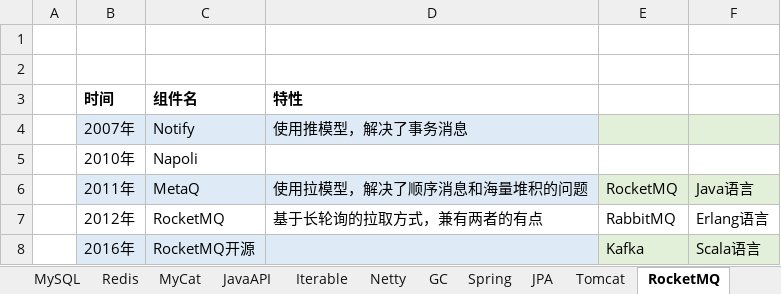
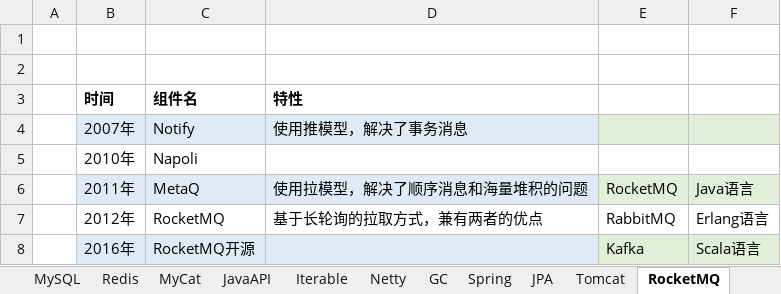
Before and after one commit to xiongc169/20110905-JavaProject, an Excel workbook: JavaProject/tech/20190823-Table.xlsx, sheet RocketMQ, drawn as a sheet; values as stored, in another font and other column widths than the file's, no borders; the diff names each change by its address in the sheet, - before the commit and + after, or states it on an @@ line.

Commit message:
tech

```diff
--- a/JavaProject/tech/20190823-Table.xlsx (sheet RocketMQ)
+++ b/JavaProject/tech/20190823-Table.xlsx (sheet RocketMQ)
-D7 (特性): 基于长轮询的拉取方式，兼有两者的有点
+D7 (特性): 基于长轮询的拉取方式，兼有两者的优点
```
Also changed, not shown: other sheet tabs, 2 other files.
